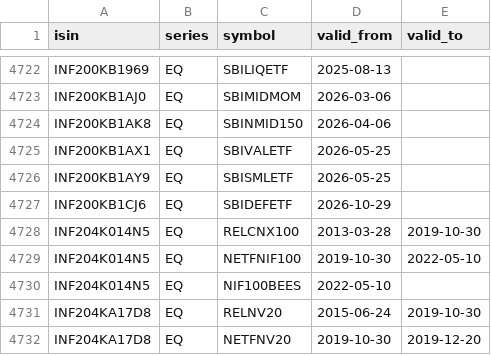
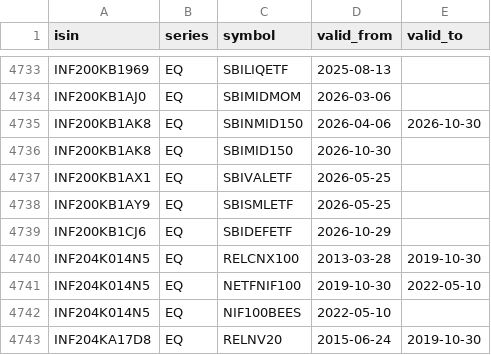
Before and after one commit to abhij1306/algotradingdata, a CSV file: reference/symbol_history.csv, drawn as a sheet; only a part is shown, gaps mark what is left out; the shorter side is filled out with more unchanged rows; the diff covers the shown part only.

```diff
--- a/reference/symbol_history.csv
+++ b/reference/symbol_history.csv
@@ -4723,3 +4734,4 @@ INF200KB1969,EQ,SBILIQETF,2025-08-13,
 INF200KB1AJ0,EQ,SBIMIDMOM,2026-03-06,
-INF200KB1AK8,EQ,SBINMID150,2026-04-06,
+INF200KB1AK8,EQ,SBINMID150,2026-04-06,2026-10-30
+INF200KB1AK8,EQ,SBIMID150,2026-10-30,
 INF200KB1AX1,EQ,SBIVALETF,2026-05-25,
```
Also changed, not shown: 11 added rows and 11 edited cells elsewhere in this file, manifests/bars_5m.csv, manifests/bars_daily_raw.csv, 8 other files.
